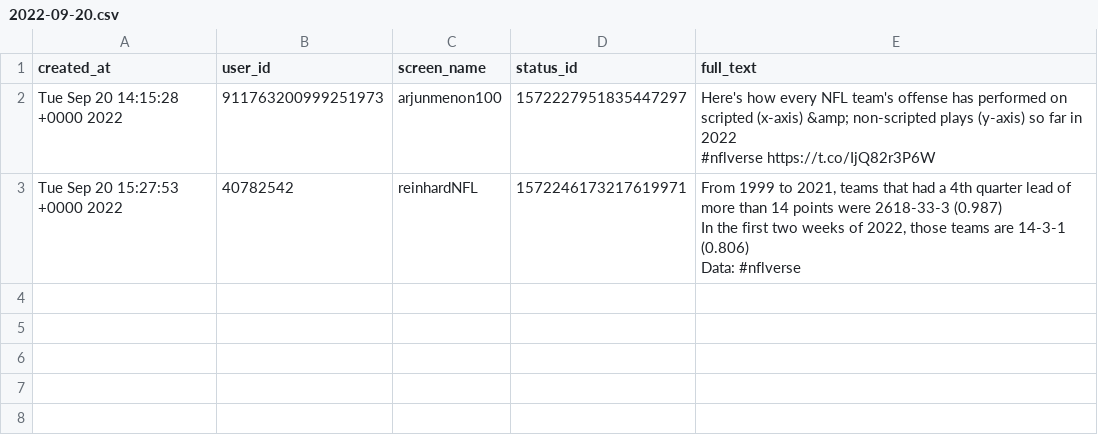
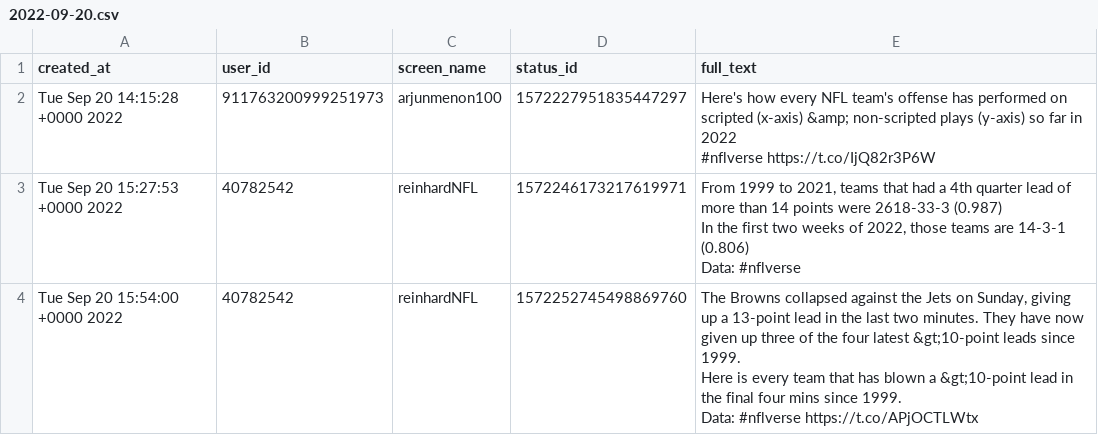
Before and after one commit to nflverse/nflversetweets, a CSV file: data/2022-09-20.csv, drawn as a sheet.

```diff
--- a/data/2022-09-20.csv
+++ b/data/2022-09-20.csv
@@ -9 +9,6 @@ In the first two weeks of 2022, those teams are 14-3-1 (0.806)
 Data: #nflverse"
+"Tue Sep 20 15:54:00 +0000 2022","40782542","reinhardNFL","1572252745498869760","The Browns collapsed against the Jets on Sunday, giving up a 13-point lead in the last two minutes. They have now given up three of the four latest &gt;10-point leads since 1999.
+
+Here is every team that has blown a &gt;10-point lead in the final four mins since 1999.
+
+Data: #nflverse https://t.co/APjOCTLWtx"
```
Also changed, not shown: 1 other file.
